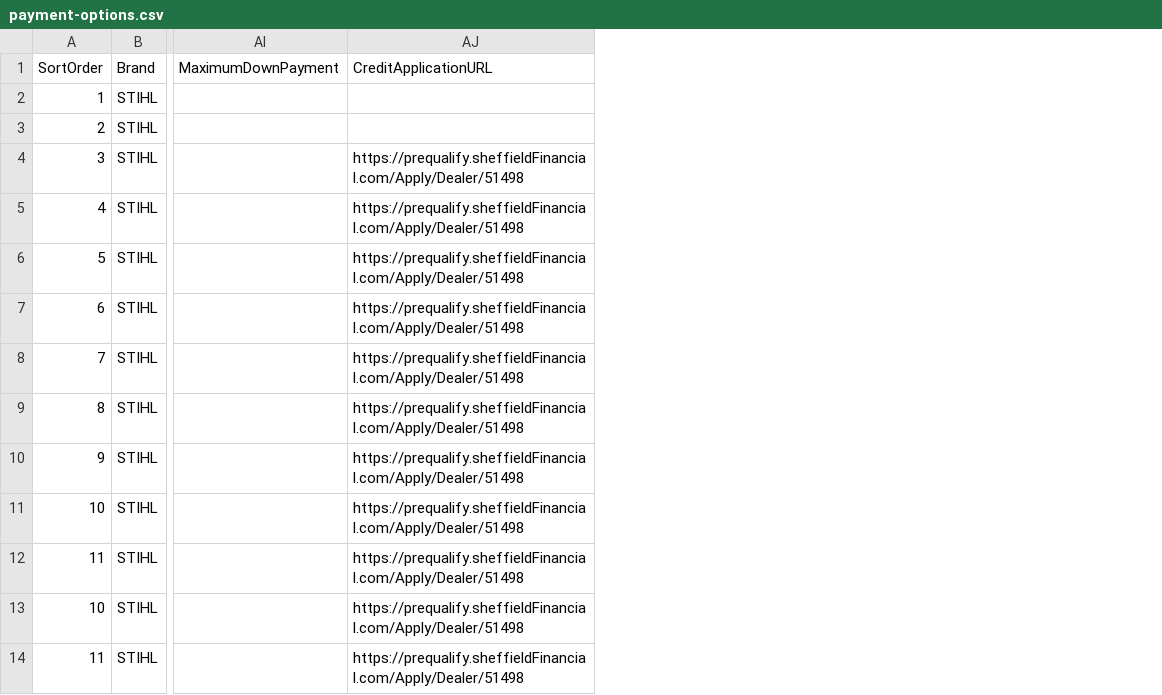
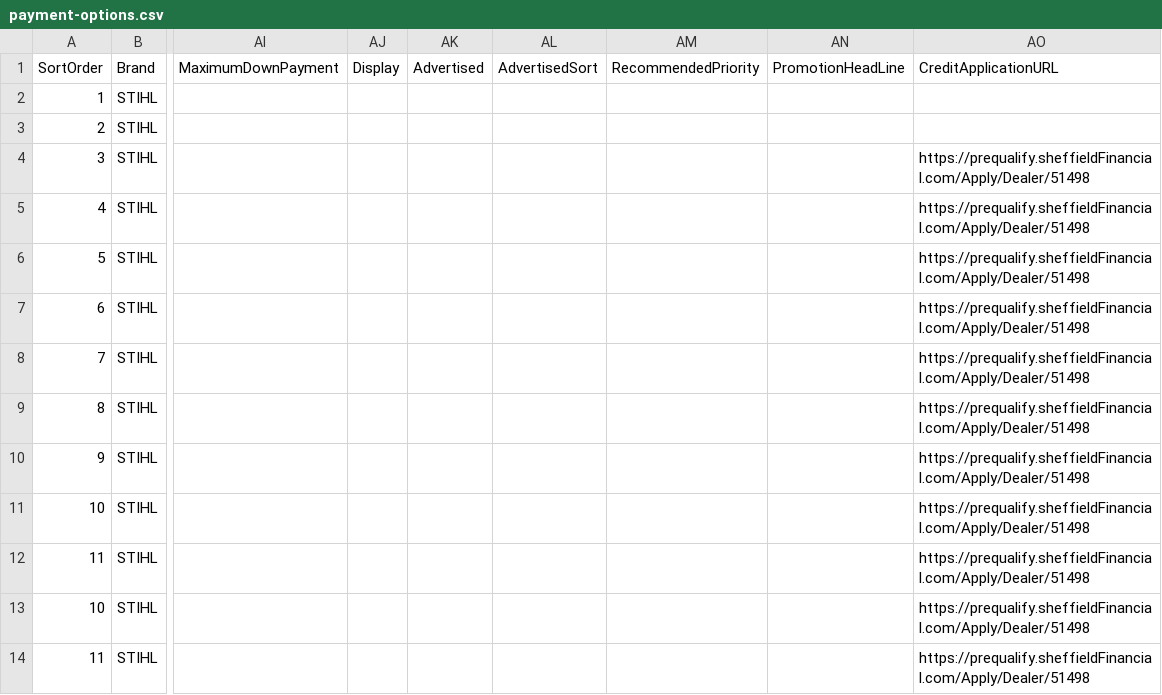
Before and after one commit to WestEndPower/stihl-battery-configurator, a CSV file: data/payment-options.csv, drawn as a sheet; only a part is shown, gaps mark what is left out; the diff names each change by its address in the sheet, - before the commit and + after, or states it on an @@ line.

Commit message:
applicationfee update

```diff
--- a/data/payment-options.csv
+++ b/data/payment-options.csv
+column AJ (Display), empty
+column AK (Advertised), empty
+column AL (AdvertisedSort), empty
+column AM (RecommendedPriority), empty
+column AN (PromotionHeadLine), empty
```
Also changed, not shown: 1 other file.
